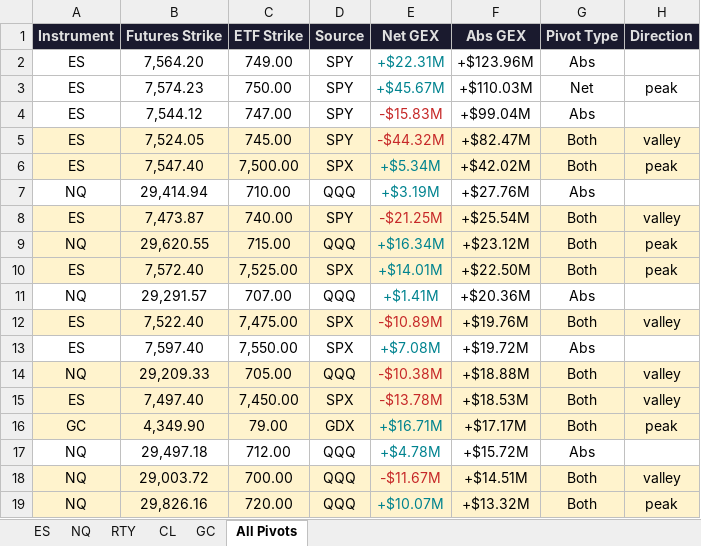
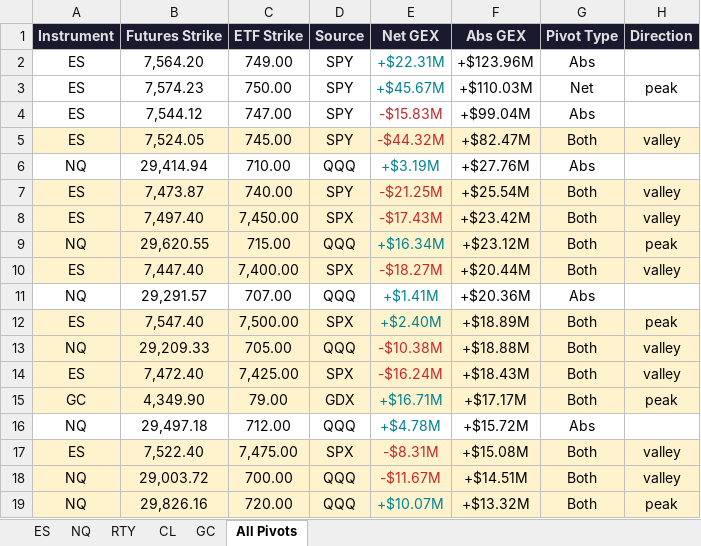
Before and after one commit to samidor/futures-levels, an Excel workbook: gex_pivot_levels_2026-07-08.xlsx, sheet All Pivots, drawn as a sheet; only a part is shown; values as stored, in another font and other column widths than the file's, no borders; removed rows and columns are numbered as before the commit, all else as after; the diff covers the shown part only; the diff names each change by its address in the sheet, - before the commit and + after, or states it on an @@ line.

```diff
--- a/gex_pivot_levels_2026-07-08.xlsx (sheet All Pivots)
+++ b/gex_pivot_levels_2026-07-08.xlsx (sheet All Pivots)
-row 6: ES | 7,547.40 | 7,500.00 | SPX | +$5.34M | +$42.02M | Both | peak
+row 8: ES | 7,497.40 | 7,450.00 | SPX | -$17.43M | +$23.42M | Both | valley
-row 10: ES | 7,572.40 | 7,525.00 | SPX | +$14.01M | +$22.50M | Both | peak
+row 10: ES | 7,447.40 | 7,400.00 | SPX | -$18.27M | +$20.44M | Both | valley
-row 12: ES | 7,522.40 | 7,475.00 | SPX | -$10.89M | +$19.76M | Both | valley
-row 13: ES | 7,597.40 | 7,550.00 | SPX | +$7.08M | +$19.72M | Abs
+row 12: ES | 7,547.40 | 7,500.00 | SPX | +$2.40M | +$18.89M | Both | peak
-B14 (Futures Strike): 7,497.40
+B14 (Futures Strike): 7,472.40
-C14 (ETF Strike): 7,450.00
+C14 (ETF Strike): 7,425.00
-E14 (Net GEX): -$13.78M
+E14 (Net GEX): -$16.24M
-F14 (Abs GEX): +$18.53M
+F14 (Abs GEX): +$18.43M
+row 17: ES | 7,522.40 | 7,475.00 | SPX | -$8.31M | +$15.08M | Both | valley
```
Also changed, not shown: 11 added rows and 6 removed rows elsewhere in this sheet, sheet ES, 15 other files.
